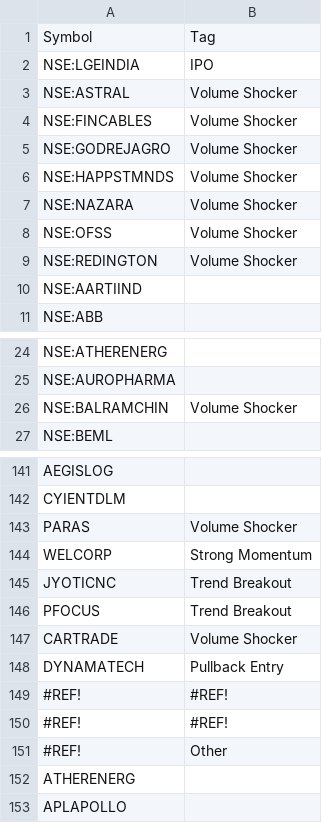
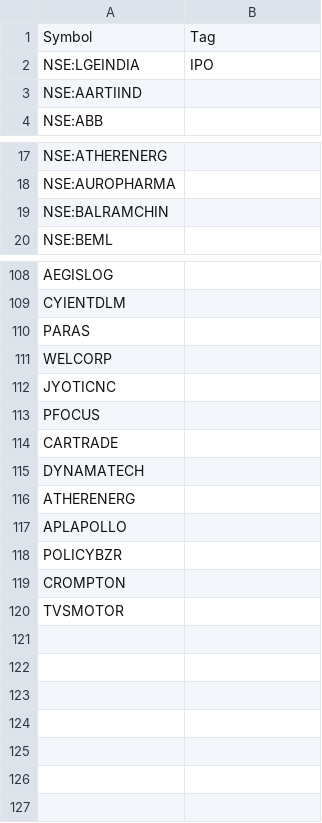
Before and after one commit to surajpjoshi/rsi-trading-system, a CSV file: My-Stocks.csv, drawn as a sheet; only a part is shown, gaps mark what is left out; the diff covers the shown part only.

```diff
--- a/My-Stocks.csv
+++ b/My-Stocks.csv
@@ -2,9 +2,2 @@
 "NSE:LGEINDIA","IPO"
-"NSE:ASTRAL","Volume Shocker"
-"NSE:FINCABLES","Volume Shocker"
-"NSE:GODREJAGRO","Volume Shocker"
-"NSE:HAPPSTMNDS","Volume Shocker"
-"NSE:NAZARA","Volume Shocker"
-"NSE:OFSS","Volume Shocker"
-"NSE:REDINGTON","Volume Shocker"
 "NSE:AARTIIND",""
@@ -25,3 +18,3 @@
 "NSE:AUROPHARMA",""
-"NSE:BALRAMCHIN","Volume Shocker"
+"NSE:BALRAMCHIN",""
 "NSE:BEML",""
@@ -142,12 +109,12 @@
 "CYIENTDLM",""
-"PARAS","Volume Shocker"
-"WELCORP","Strong Momentum"
-"JYOTICNC","Trend Breakout"
-"PFOCUS","Trend Breakout"
-"CARTRADE","Volume Shocker"
-"DYNAMATECH","Pullback Entry"
-"#REF!","#REF!"
-"#REF!","#REF!"
-"#REF!","Other"
+"PARAS",""
+"WELCORP",""
+"JYOTICNC",""
+"PFOCUS",""
+"CARTRADE",""
+"DYNAMATECH",""
 "ATHERENERG",""
 "APLAPOLLO",""
+"POLICYBZR",""
+"CROMPTON",""
+"TVSMOTOR",""
```
Also changed, not shown: 26 removed rows and 1 edited cell elsewhere in this file.
